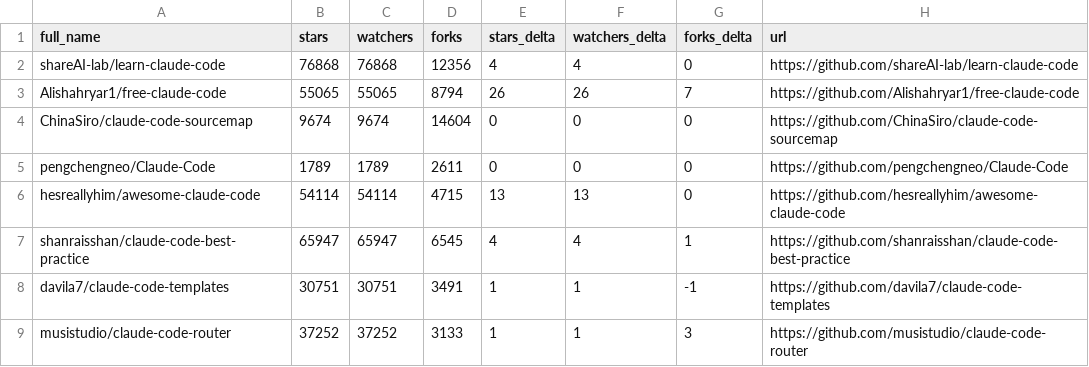
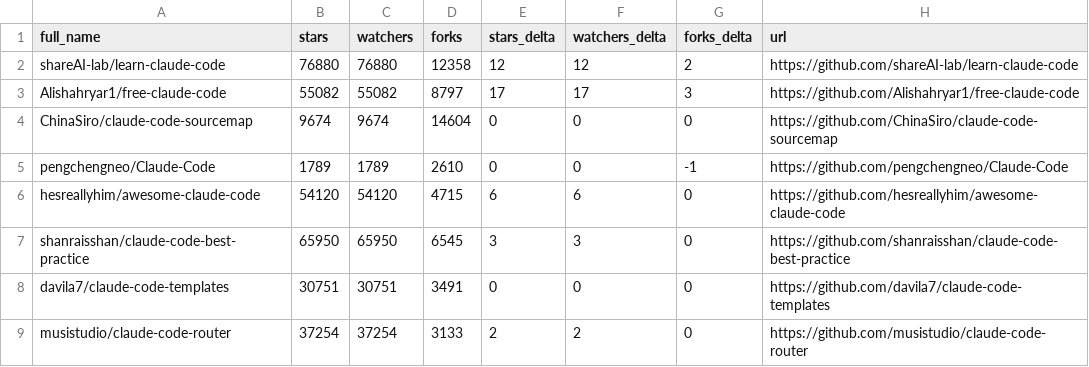
Before and after one commit to glowElephant/awesome-claude-code, a CSV file: data/repo-ticker.csv, drawn as a sheet; only a part is shown; the diff covers the shown part only.

```diff
--- a/data/repo-ticker.csv
+++ b/data/repo-ticker.csv
@@ -1,9 +1,9 @@
 full_name,stars,watchers,forks,stars_delta,watchers_delta,forks_delta,url
-shareAI-lab/learn-claude-code,76868,76868,12356,4,4,0,https://github.com/shareAI-lab/learn-claude-code
-Alishahryar1/free-claude-code,55065,55065,8794,26,26,7,https://github.com/Alishahryar1/free-claude-code
+shareAI-lab/learn-claude-code,76880,76880,12358,12,12,2,https://github.com/shareAI-lab/learn-claude-code
+Alishahryar1/free-claude-code,55082,55082,8797,17,17,3,https://github.com/Alishahryar1/free-claude-code
 ChinaSiro/claude-code-sourcemap,9674,9674,14604,0,0,0,https://github.com/ChinaSiro/claude-code-sourcemap
-pengchengneo/Claude-Code,1789,1789,2611,0,0,0,https://github.com/pengchengneo/Claude-Code
-hesreallyhim/awesome-claude-code,54114,54114,4715,13,13,0,https://github.com/hesreallyhim/awesome-claude-code
-shanraisshan/claude-code-best-practice,65947,65947,6545,4,4,1,https://github.com/shanraisshan/claude-code-best-practice
-davila7/claude-code-templates,30751,30751,3491,1,1,-1,https://github.com/davila7/claude-code-templates
-musistudio/claude-code-router,37252,37252,3133,1,1,3,https://github.com/musistudio/claude-code-router
+pengchengneo/Claude-Code,1789,1789,2610,0,0,-1,https://github.com/pengchengneo/Claude-Code
+hesreallyhim/awesome-claude-code,54120,54120,4715,6,6,0,https://github.com/hesreallyhim/awesome-claude-code
+shanraisshan/claude-code-best-practice,65950,65950,6545,3,3,0,https://github.com/shanraisshan/claude-code-best-practice
+davila7/claude-code-templates,30751,30751,3491,0,0,0,https://github.com/davila7/claude-code-templates
+musistudio/claude-code-router,37254,37254,3133,2,2,0,https://github.com/musistudio/claude-code-router
```
Also changed, not shown: 2 added rows, 2 removed rows and 117 edited cells elsewhere in this file, 2 other files.
